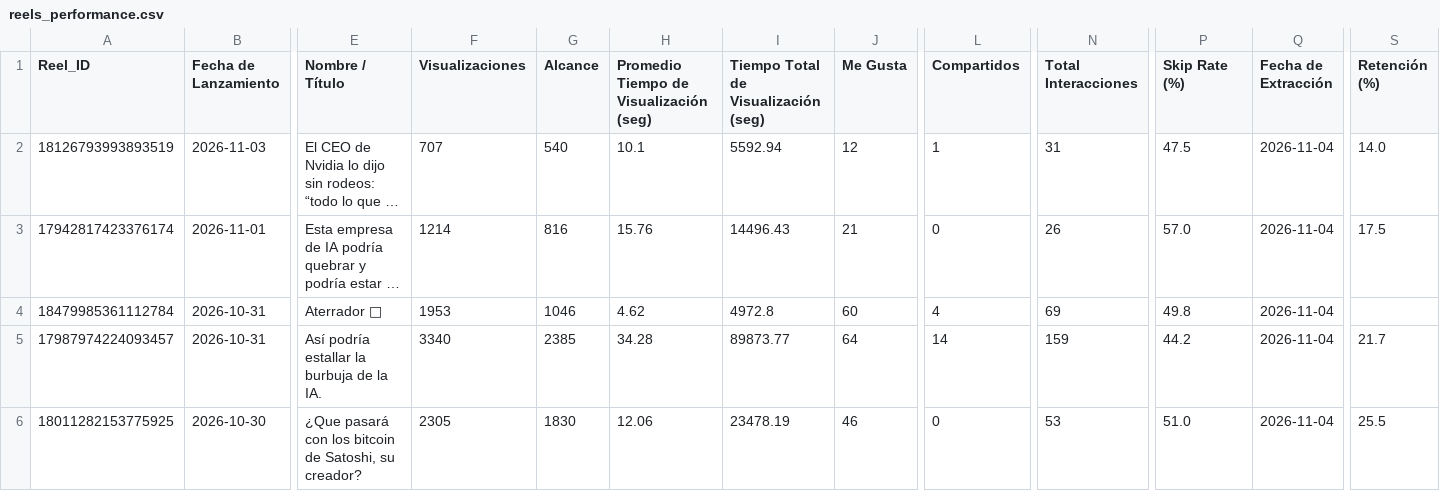
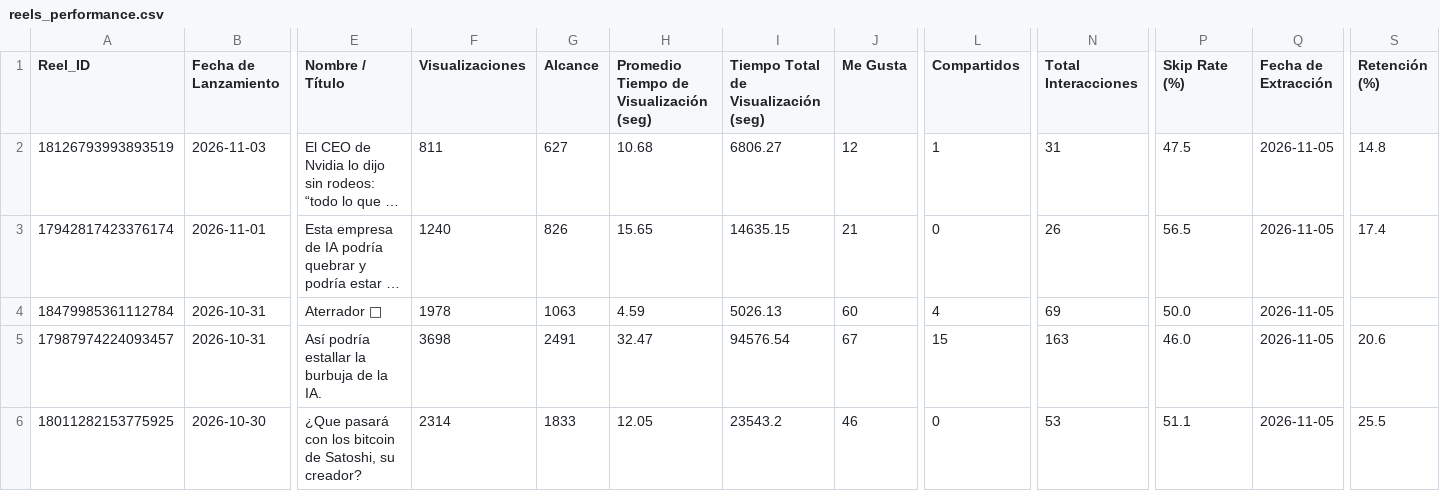
Before and after one commit to nicolasrole10/leon-de-wall-street-IG-performance, a CSV file: data/reels_performance.csv, drawn as a sheet; only a part is shown, gaps mark what is left out; long unchanged cells end in …; the diff covers the shown part only; the diff names each change by its address in the sheet, - before the commit and + after, or states it on an @@ line.

```diff
--- a/data/reels_performance.csv
+++ b/data/reels_performance.csv
-F2 (Visualizaciones): 707
+F2 (Visualizaciones): 811
-G2 (Alcance): 540
+G2 (Alcance): 627
-H2: 10.1
+H2: 10.68
-I2: 5592.94
+I2: 6806.27
-Q2:Q6 (Fecha de Extracción): 2026-11-04
+Q2:Q6 (Fecha de Extracción): 2026-11-05
-S2 (Retención (%)): 14.0
+S2 (Retención (%)): 14.8
-F3 (Visualizaciones): 1214
+F3 (Visualizaciones): 1240
-G3 (Alcance): 816
+G3 (Alcance): 826
-H3: 15.76
+H3: 15.65
-I3: 14496.43
+I3: 14635.15
-P3 (Skip Rate (%)): 57.0
+P3 (Skip Rate (%)): 56.5
-S3 (Retención (%)): 17.5
+S3 (Retención (%)): 17.4
-F4 (Visualizaciones): 1953
+F4 (Visualizaciones): 1978
-G4 (Alcance): 1046
+G4 (Alcance): 1063
-H4: 4.62
+H4: 4.59
-I4: 4972.8
+I4: 5026.13
-P4 (Skip Rate (%)): 49.8
+P4 (Skip Rate (%)): 50.0
-F5 (Visualizaciones): 3340
+F5 (Visualizaciones): 3698
-G5 (Alcance): 2385
+G5 (Alcance): 2491
-H5: 34.28
+H5: 32.47
-I5: 89873.77
+I5: 94576.54
-J5 (Me Gusta): 64
+J5 (Me Gusta): 67
-L5 (Compartidos): 14
+L5 (Compartidos): 15
-N5 (Total Interacciones): 159
+N5 (Total Interacciones): 163
-P5 (Skip Rate (%)): 44.2
+P5 (Skip Rate (%)): 46.0
-S5 (Retención (%)): 21.7
+S5 (Retención (%)): 20.6
-F6 (Visualizaciones): 2305
+F6 (Visualizaciones): 2314
-G6 (Alcance): 1830
+G6 (Alcance): 1833
-H6: 12.06
+H6: 12.05
-I6: 23478.19
+I6: 23543.2
-P6 (Skip Rate (%)): 51.0
+P6 (Skip Rate (%)): 51.1
```
Also changed, not shown: 82 edited cells elsewhere in this file, data/followers_daily.csv.
